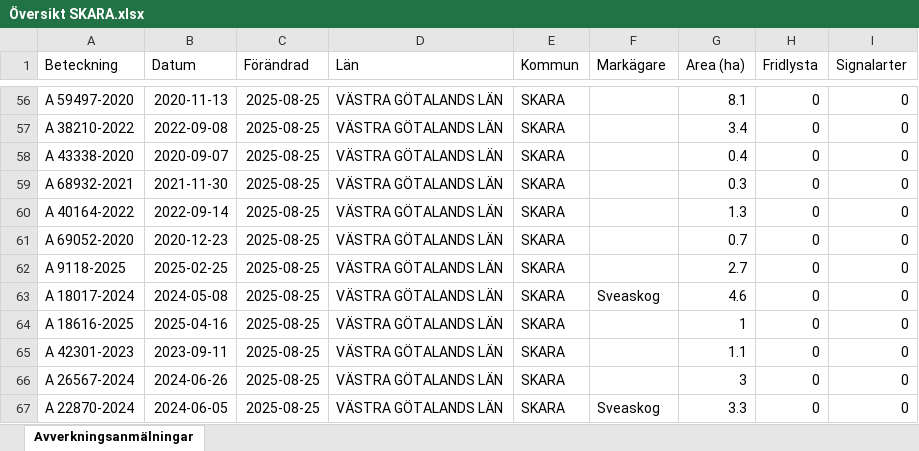
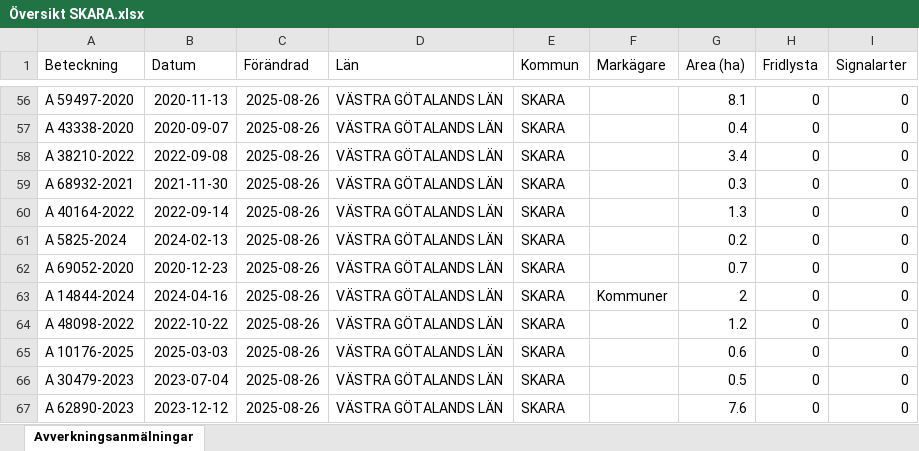
Before and after one commit to klasma/Logging_1495, an Excel workbook: Översikt SKARA.xlsx, sheet Avverkningsanmälningar, drawn as a sheet; only a part is shown, gaps mark what is left out; values as stored, in another font and other column widths than the file's, no borders; the diff covers the shown part only; the diff names each change by its address in the sheet, - before the commit and + after, or states it on an @@ line.

```diff
--- a/Översikt SKARA.xlsx (sheet Avverkningsanmälningar)
+++ b/Översikt SKARA.xlsx (sheet Avverkningsanmälningar)
-C56:C67 (Förändrad): 2025-08-25
+C56:C67 (Förändrad): 2025-08-26
-A57 (Beteckning): A 38210-2022
+A57 (Beteckning): A 43338-2020
-B57 (Datum): 2022-09-08
+B57 (Datum): 2020-09-07
-G57 (Area (ha)): 3.4
+G57 (Area (ha)): 0.4
-A58 (Beteckning): A 43338-2020
+A58 (Beteckning): A 38210-2022
-B58 (Datum): 2020-09-07
+B58 (Datum): 2022-09-08
-G58 (Area (ha)): 0.4
+G58 (Area (ha)): 3.4
-A61 (Beteckning): A 69052-2020
+A61 (Beteckning): A 5825-2024
-B61 (Datum): 2020-12-23
+B61 (Datum): 2024-02-13
-G61 (Area (ha)): 0.7
+G61 (Area (ha)): 0.2
-A62 (Beteckning): A 9118-2025
+A62 (Beteckning): A 69052-2020
-B62 (Datum): 2025-02-25
+B62 (Datum): 2020-12-23
-G62 (Area (ha)): 2.7
+G62 (Area (ha)): 0.7
-A63 (Beteckning): A 18017-2024
+A63 (Beteckning): A 14844-2024
-B63 (Datum): 2024-05-08
+B63 (Datum): 2024-04-16
-F63 (Markägare): Sveaskog
+F63 (Markägare): Kommuner
-G63 (Area (ha)): 4.6
+G63 (Area (ha)): 2
-A64 (Beteckning): A 18616-2025
+A64 (Beteckning): A 48098-2022
-B64 (Datum): 2025-04-16
+B64 (Datum): 2022-10-22
-G64 (Area (ha)): 1
+G64 (Area (ha)): 1.2
-A65 (Beteckning): A 42301-2023
+A65 (Beteckning): A 10176-2025
-B65 (Datum): 2023-09-11
+B65 (Datum): 2025-03-03
-G65 (Area (ha)): 1.1
+G65 (Area (ha)): 0.6
-A66 (Beteckning): A 26567-2024
+A66 (Beteckning): A 30479-2023
-B66 (Datum): 2024-06-26
+B66 (Datum): 2023-07-04
-G66 (Area (ha)): 3
+G66 (Area (ha)): 0.5
-A67 (Beteckning): A 22870-2024
+A67 (Beteckning): A 62890-2023
-B67 (Datum): 2024-06-05
+B67 (Datum): 2023-12-12
-F67 (Markägare): Sveaskog
+F67 (Markägare): (empty)
-G67 (Area (ha)): 3.3
+G67 (Area (ha)): 7.6
```
Also changed, not shown: 751 edited cells elsewhere in this sheet, artfynd/A 1202-2024 artfynd.xlsx, artfynd/A 16179-2025 artfynd.xlsx, 50 other files.
